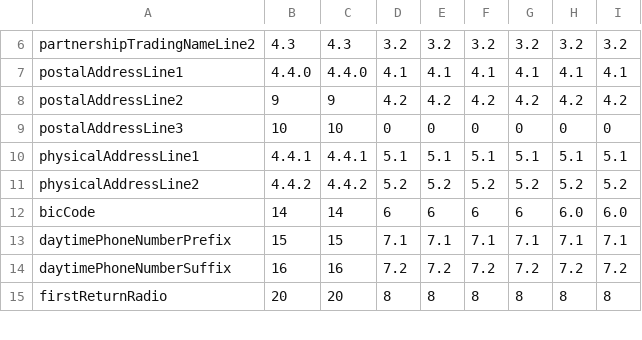
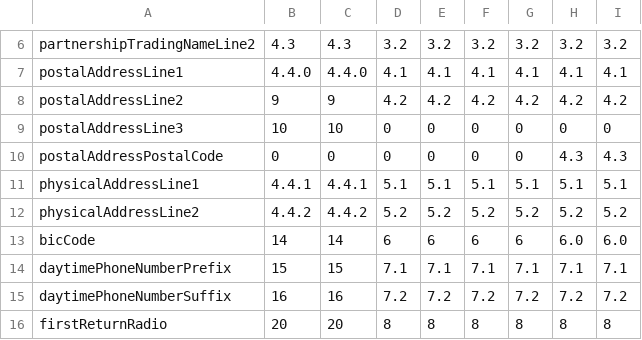
Before and after one commit to taxbeans/taxbeans, a CSV file: taxbeans-forms/src/main/resources/ir7-fields.csv, drawn as a sheet; only a part is shown, gaps mark what is left out; the diff names each change by its address in the sheet, - before the commit and + after, or states it on an @@ line.

Commit message:
Update partnership return to include NZ interest #130
Added postal code

```diff
--- a/taxbeans-forms/src/main/resources/ir7-fields.csv
+++ b/taxbeans-forms/src/main/resources/ir7-fields.csv
+row 10: postalAddressPostalCode | 0 | 0 | 0 | 0 | 0 | 0 | 4.3 | 4.3
```
Also changed, not shown: 1 other file.
